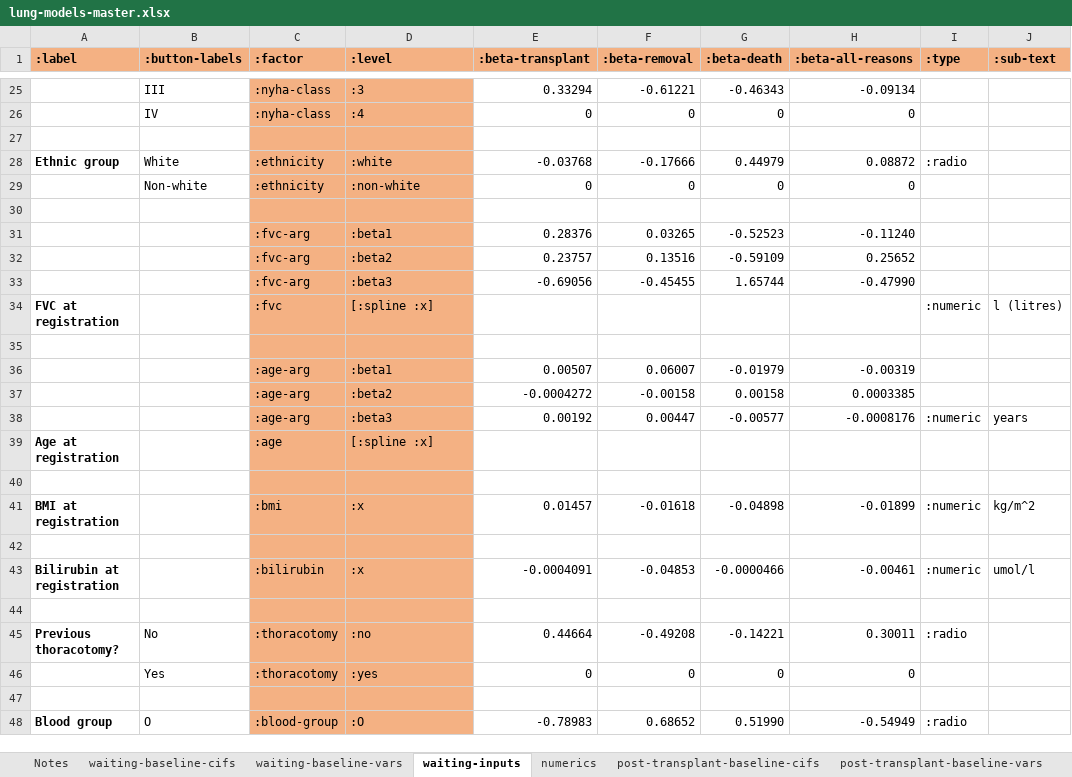
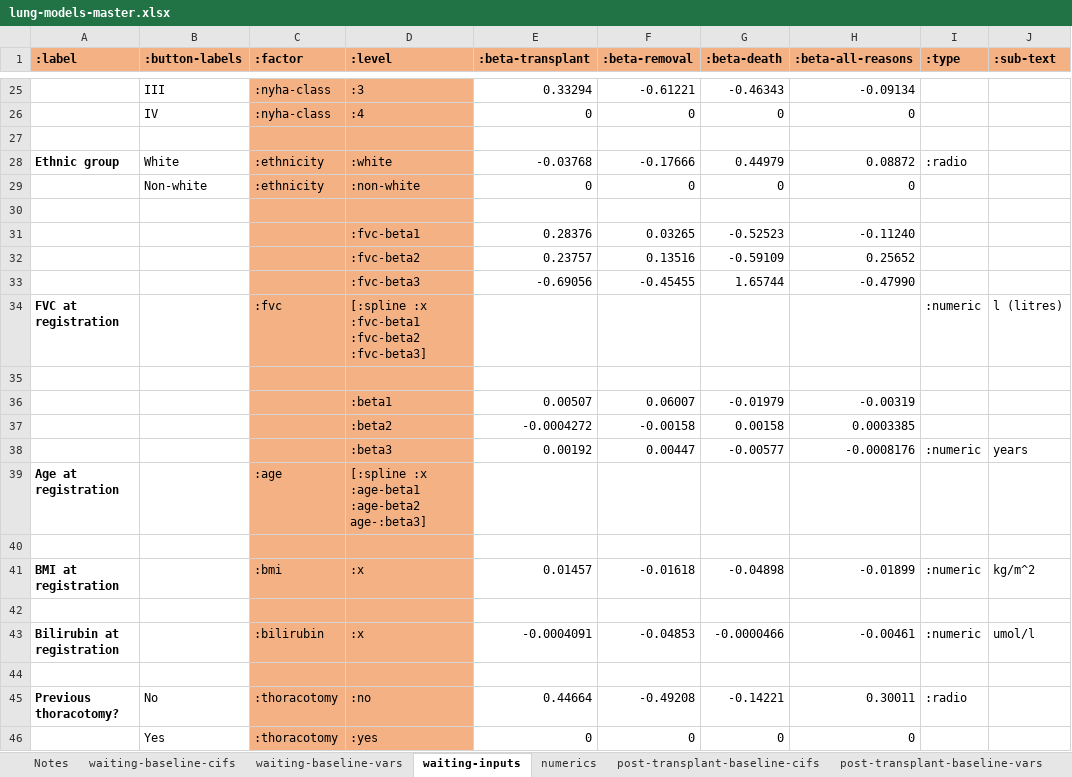
Before and after one commit to WintonCentre/kcp, an Excel workbook: data/lung-models-master.xlsx, sheet waiting-inputs, drawn as a sheet; only a part is shown, gaps mark what is left out; the shorter side is filled out with more unchanged rows; values as stored, in another font and other column widths than the file's, no borders; the diff names each change by its address in the sheet, - before the commit and + after, or states it on an @@ line.

Commit message:
added factor consistency check

```diff
--- a/data/lung-models-master.xlsx (sheet waiting-inputs)
+++ b/data/lung-models-master.xlsx (sheet waiting-inputs)
-C31:C33 (:factor): :fvc-arg
+C31:C33 (:factor): (empty)
-D31 (:level): :beta1
+D31 (:level): :fvc-beta1
-D32 (:level): :beta2
+D32 (:level): :fvc-beta2
-D33 (:level): :beta3
+D33 (:level): :fvc-beta3
-D34 (:level): [:spline :x]
+D34 (:level): [:spline :x :fvc-beta1 :fvc-beta2 :fvc-beta3]
-C36:C38 (:factor): :age-arg
+C36:C38 (:factor): (empty)
-D39 (:level): [:spline :x]
+D39 (:level): [:spline :x :age-beta1 :age-beta2 age-:beta3]
```
Also changed, not shown: sheet from-listing-inputs, sheet post-transplant-inputs, sheet from-listing-baseline-vars, sheet waiting-baseline-vars, sheet post-transplant-baseline-vars, 3 other files.
